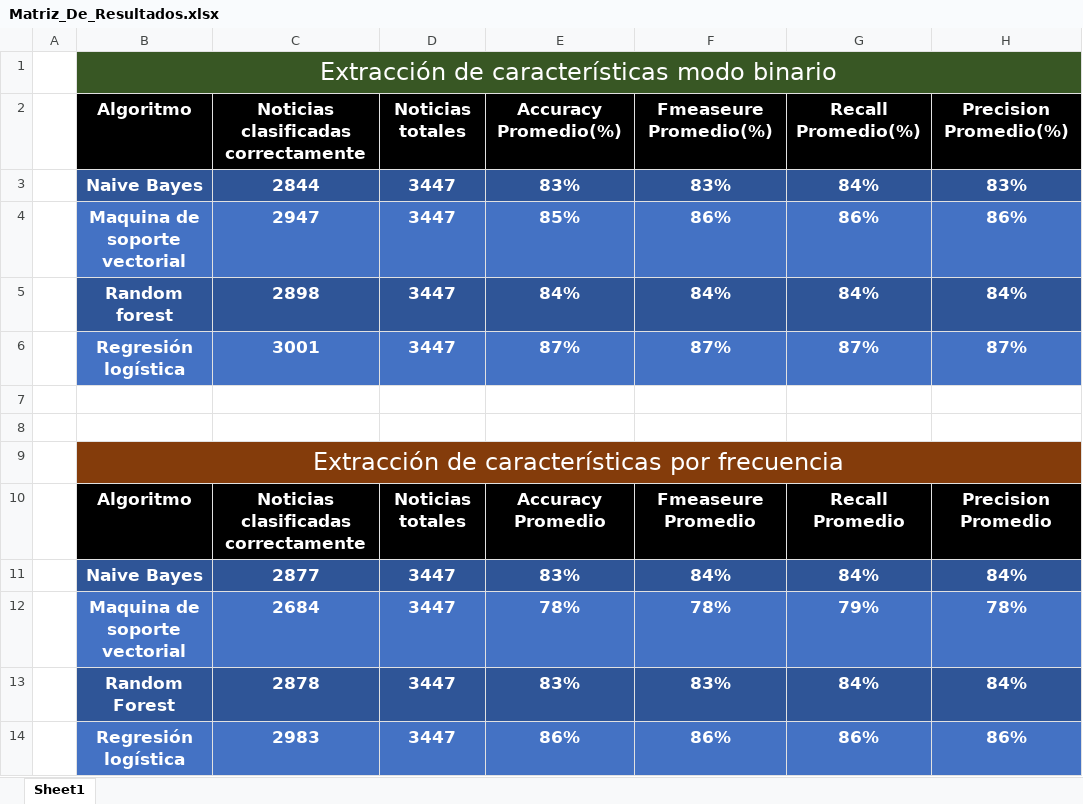
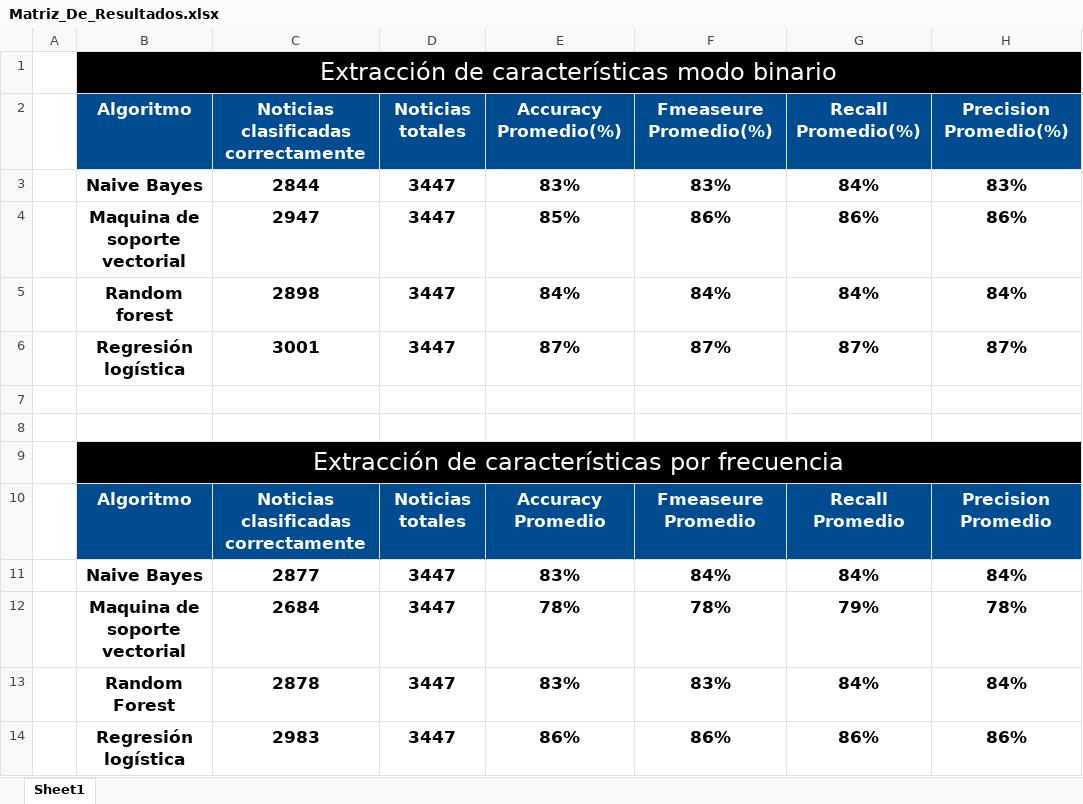
Before and after one commit to AndresHGdeG/TT2, an Excel workbook: Desarrollo/Clasificador/Resultados/Prueba.08.10.2019/Reporte/Graficas/Matriz_De_Resultados.xlsx, sheet Sheet1, drawn as a sheet; values as stored, in another font and other column widths than the file's, no borders; the diff names each change by its address in the sheet, - before the commit and + after, or states it on an @@ line.

```diff
--- a/Desarrollo/Clasificador/Resultados/Prueba.08.10.2019/Reporte/Graficas/Matriz_De_Resultados.xlsx (sheet Sheet1)
+++ b/Desarrollo/Clasificador/Resultados/Prueba.08.10.2019/Reporte/Graficas/Matriz_De_Resultados.xlsx (sheet Sheet1)
-B1:H1 fill: #385724
+B1:H1 fill: #000000
-B2:H2 fill: #000000
+B2:H2 fill: #004C91
-B3:H3 fill: #2F5597
+B3:H3 fill: none
-B3:H6 text colour: #FFFFFF
+B3:H6 text colour: black
-B4:H4 fill: #4472C4
+B4:H4 fill: none
-B5:H5 fill: #2F5597
+B5:H5 fill: none
-B6:H6 fill: #4472C4
+B6:H6 fill: none
-B9:H9 fill: #843C0B
+B9:H9 fill: #000000
-B10:H10 fill: #000000
+B10:H10 fill: #004C91
-B11:H11 fill: #2F5597
+B11:H11 fill: none
-B11:H14 text colour: #FFFFFF
+B11:H14 text colour: black
-B12:H12 fill: #4472C4
+B12:H12 fill: none
-B13:H13 fill: #2F5597
+B13:H13 fill: none
-B14:H14 fill: #4472C4
+B14:H14 fill: none
```
Also changed, not shown: Desarrollo/Clasificador/Resultados/Prueba.08.10.2019/Reporte/Graficas/GraficaRecoleecion.xlsx, 9 other files.
